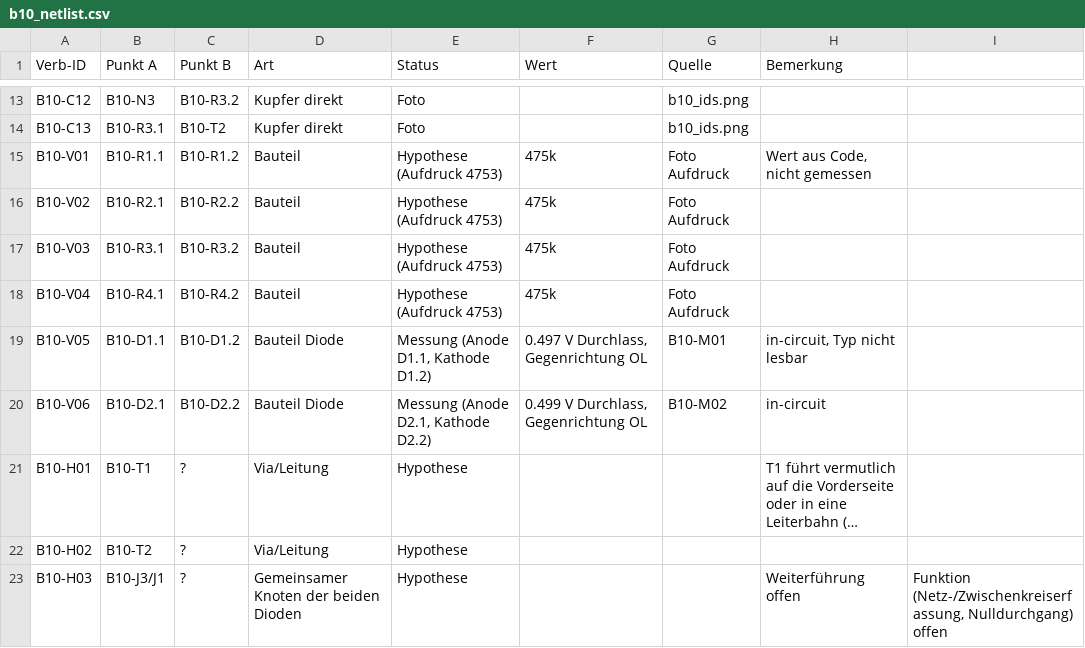
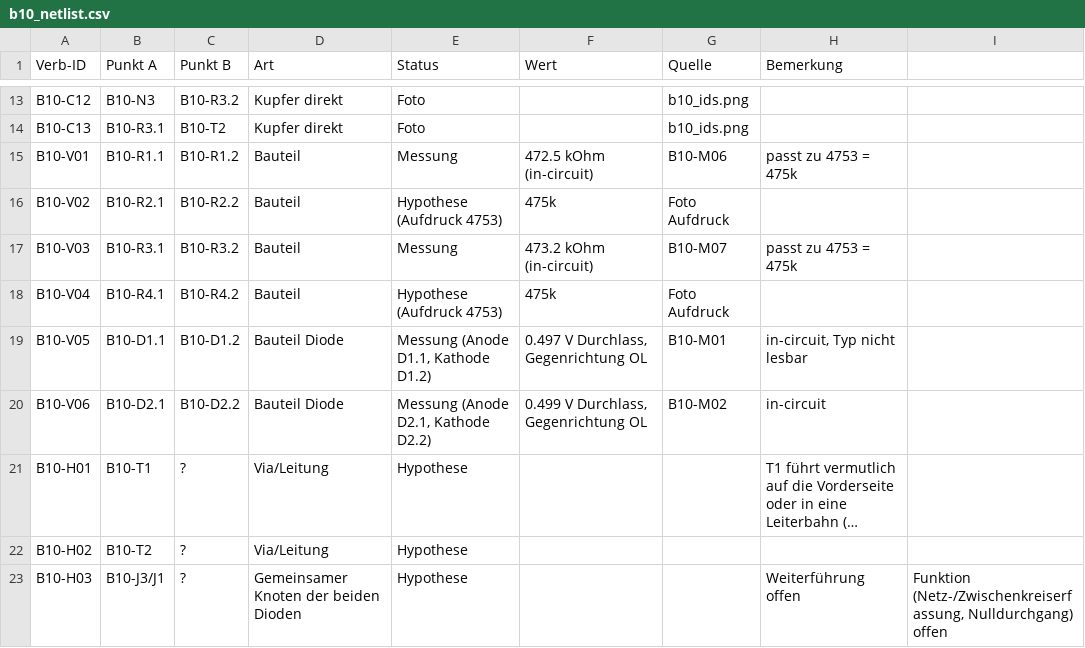
Before and after one commit to kmoellenhoff/myrun_diagnostics, a CSV file: docs/netlist/b10_netlist.csv, drawn as a sheet; only a part is shown, gaps mark what is left out; long unchanged cells end in ….

```diff
--- a/docs/netlist/b10_netlist.csv
+++ b/docs/netlist/b10_netlist.csv
@@ -14,5 +14,5 @@ B10-C12;B10-N3;B10-R3.2;Kupfer direkt;Foto;;b10_ids.png;
 B10-C13;B10-R3.1;B10-T2;Kupfer direkt;Foto;;b10_ids.png;
-B10-V01;B10-R1.1;B10-R1.2;Bauteil;Hypothese (Aufdruck 4753);475k;Foto Aufdruck;Wert aus Code, nicht gemessen
+B10-V01;B10-R1.1;B10-R1.2;Bauteil;Messung;472.5 kOhm (in-circuit);B10-M06;passt zu 4753 = 475k
 B10-V02;B10-R2.1;B10-R2.2;Bauteil;Hypothese (Aufdruck 4753);475k;Foto Aufdruck;
-B10-V03;B10-R3.1;B10-R3.2;Bauteil;Hypothese (Aufdruck 4753);475k;Foto Aufdruck;
+B10-V03;B10-R3.1;B10-R3.2;Bauteil;Messung;473.2 kOhm (in-circuit);B10-M07;passt zu 4753 = 475k
 B10-V04;B10-R4.1;B10-R4.2;Bauteil;Hypothese (Aufdruck 4753);475k;Foto Aufdruck;
```
Also changed, not shown: docs/netlist/messprotokoll_b10.csv.
